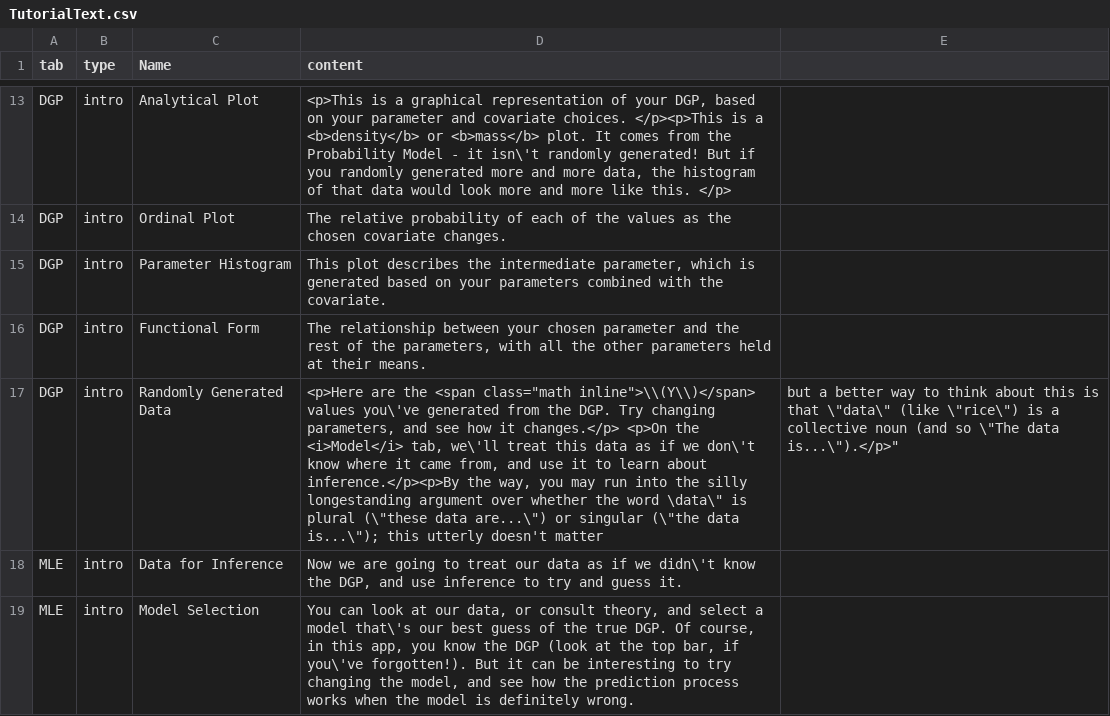
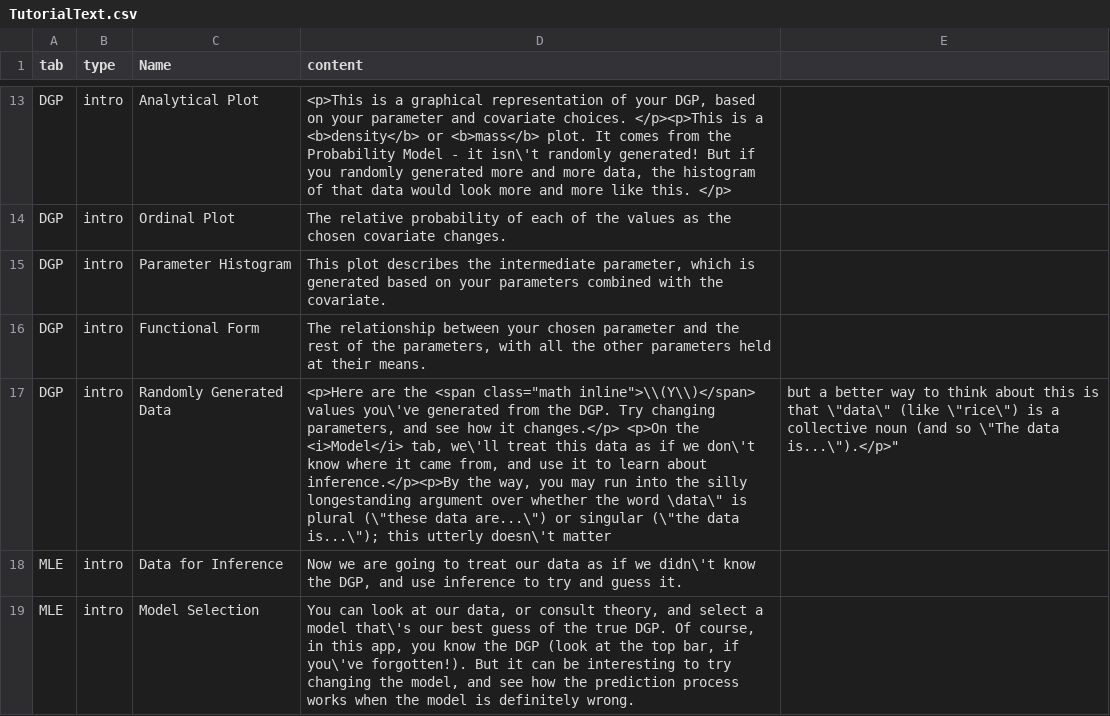
Before and after one commit to iqss-research/2k1-in-silico, a CSV file: inst/TutorialText.csv, drawn as a sheet; only a part is shown, gaps mark what is left out; the diff names each change by its address in the sheet, - before the commit and + after, or states it on an @@ line.

Commit message:
tweak

```diff
--- a/inst/TutorialText.csv
+++ b/inst/TutorialText.csv
-D17 (content): …this utterly doesn't matter
+D17 (content): …this utterly doesn\'t matter
```
